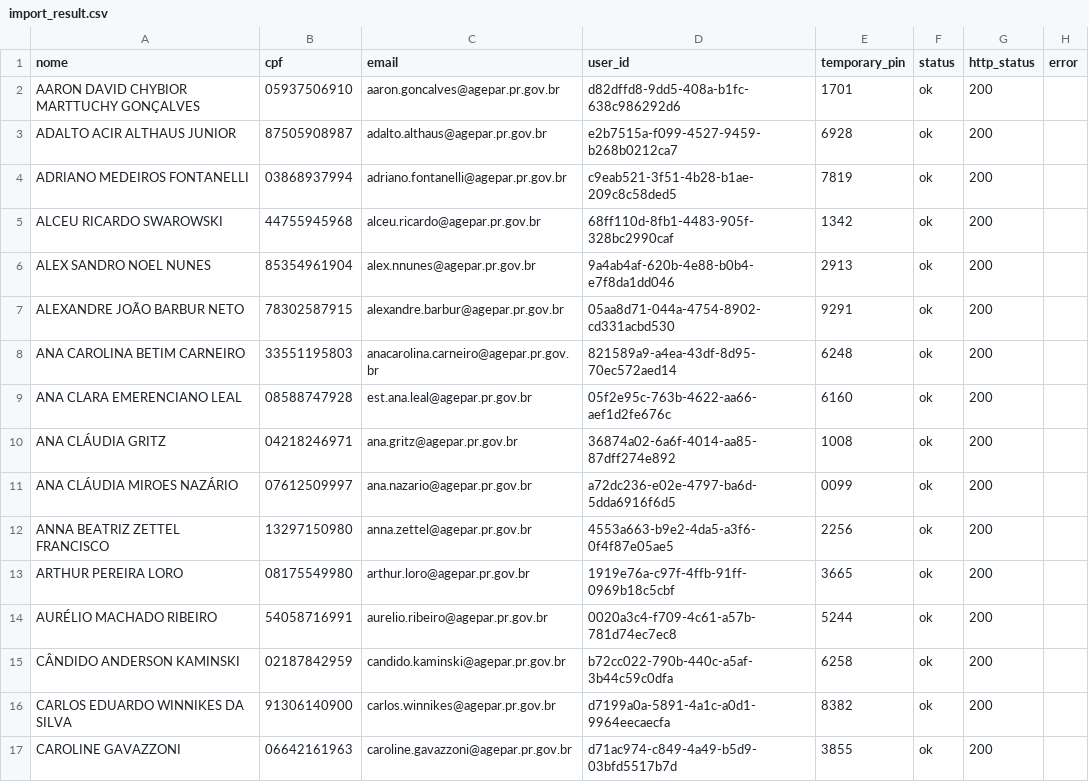
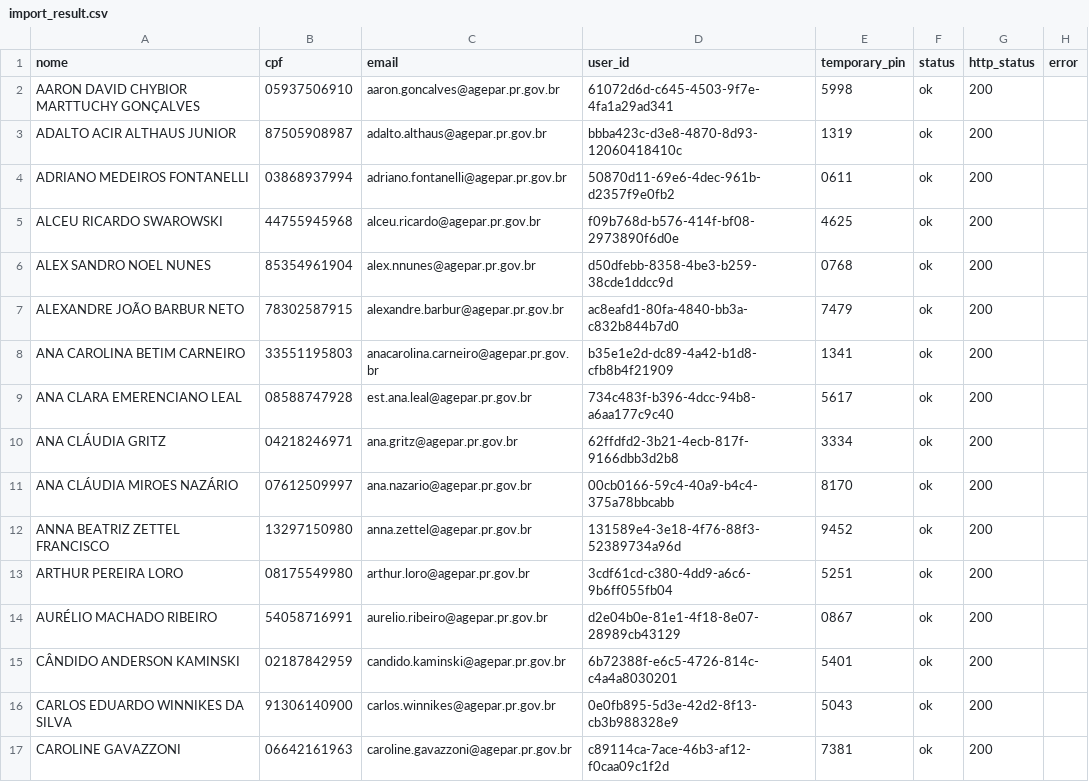
Before and after one commit to oBaldon/portal-agepar, a CSV file: infra/scripts/import_result.csv, drawn as a sheet; only a part is shown; the diff covers the shown part only.

Commit message:
fix: update user data in import_result.csv

```diff
--- a/infra/scripts/import_result.csv
+++ b/infra/scripts/import_result.csv
@@ -1,17 +1,17 @@
 nome,cpf,email,user_id,temporary_pin,status,http_status,error
-AARON DAVID CHYBIOR MARTTUCHY GONÇALVES,05937506910,aaron.goncalves@agepar.pr.gov.br,d82dffd8-9dd5-408a-b1fc-638c986292d6,1701,ok,200,
-ADALTO ACIR ALTHAUS JUNIOR,87505908987,adalto.althaus@agepar.pr.gov.br,e2b7515a-f099-4527-9459-b268b0212ca7,6928,ok,200,
-ADRIANO MEDEIROS FONTANELLI,03868937994,adriano.fontanelli@agepar.pr.gov.br,c9eab521-3f51-4b28-b1ae-209c8c58ded5,7819,ok,200,
-ALCEU RICARDO SWAROWSKI,44755945968,alceu.ricardo@agepar.pr.gov.br,68ff110d-8fb1-4483-905f-328bc2990caf,1342,ok,200,
-ALEX SANDRO NOEL NUNES,85354961904,alex.nnunes@agepar.pr.gov.br,9a4ab4af-620b-4e88-b0b4-e7f8da1dd046,2913,ok,200,
-ALEXANDRE JOÃO BARBUR NETO,78302587915,alexandre.barbur@agepar.pr.gov.br,05aa8d71-044a-4754-8902-cd331acbd530,9291,ok,200,
-ANA CAROLINA BETIM CARNEIRO,33551195803,anacarolina.carneiro@agepar.pr.gov.br,821589a9-a4ea-43df-8d95-70ec572aed14,6248,ok,200,
-ANA CLARA EMERENCIANO LEAL,08588747928,est.ana.leal@agepar.pr.gov.br,05f2e95c-763b-4622-aa66-aef1d2fe676c,6160,ok,200,
-ANA CLÁUDIA GRITZ,04218246971,ana.gritz@agepar.pr.gov.br,36874a02-6a6f-4014-aa85-87dff274e892,1008,ok,200,
-ANA CLÁUDIA MIROES NAZÁRIO,07612509997,ana.nazario@agepar.pr.gov.br,a72dc236-e02e-4797-ba6d-5dda6916f6d5,0099,ok,200,
-ANNA BEATRIZ ZETTEL FRANCISCO,13297150980,anna.zettel@agepar.pr.gov.br,4553a663-b9e2-4da5-a3f6-0f4f87e05ae5,2256,ok,200,
-ARTHUR PEREIRA LORO,08175549980,arthur.loro@agepar.pr.gov.br,1919e76a-c97f-4ffb-91ff-0969b18c5cbf,3665,ok,200,
-AURÉLIO MACHADO RIBEIRO,54058716991,aurelio.ribeiro@agepar.pr.gov.br,0020a3c4-f709-4c61-a57b-781d74ec7ec8,5244,ok,200,
-CÂNDIDO ANDERSON KAMINSKI,02187842959,candido.kaminski@agepar.pr.gov.br,b72cc022-790b-440c-a5af-3b44c59c0dfa,6258,ok,200,
-CARLOS EDUARDO WINNIKES DA SILVA,91306140900,carlos.winnikes@agepar.pr.gov.br,d7199a0a-5891-4a1c-a0d1-9964eecaecfa,8382,ok,200,
-CAROLINE GAVAZZONI,06642161963,caroline.gavazzoni@agepar.pr.gov.br,d71ac974-c849-4a49-b5d9-03bfd5517b7d,3855,ok,200,
+AARON DAVID CHYBIOR MARTTUCHY GONÇALVES,05937506910,aaron.goncalves@agepar.pr.gov.br,61072d6d-c645-4503-9f7e-4fa1a29ad341,5998,ok,200,
+ADALTO ACIR ALTHAUS JUNIOR,87505908987,adalto.althaus@agepar.pr.gov.br,bbba423c-d3e8-4870-8d93-12060418410c,1319,ok,200,
+ADRIANO MEDEIROS FONTANELLI,03868937994,adriano.fontanelli@agepar.pr.gov.br,50870d11-69e6-4dec-961b-d2357f9e0fb2,0611,ok,200,
+ALCEU RICARDO SWAROWSKI,44755945968,alceu.ricardo@agepar.pr.gov.br,f09b768d-b576-414f-bf08-2973890f6d0e,4625,ok,200,
+ALEX SANDRO NOEL NUNES,85354961904,alex.nnunes@agepar.pr.gov.br,d50dfebb-8358-4be3-b259-38cde1ddcc9d,0768,ok,200,
+ALEXANDRE JOÃO BARBUR NETO,78302587915,alexandre.barbur@agepar.pr.gov.br,ac8eafd1-80fa-4840-bb3a-c832b844b7d0,7479,ok,200,
+ANA CAROLINA BETIM CARNEIRO,33551195803,anacarolina.carneiro@agepar.pr.gov.br,b35e1e2d-dc89-4a42-b1d8-cfb8b4f21909,1341,ok,200,
+ANA CLARA EMERENCIANO LEAL,08588747928,est.ana.leal@agepar.pr.gov.br,734c483f-b396-4dcc-94b8-a6aa177c9c40,5617,ok,200,
+ANA CLÁUDIA GRITZ,04218246971,ana.gritz@agepar.pr.gov.br,62ffdfd2-3b21-4ecb-817f-9166dbb3d2b8,3334,ok,200,
+ANA CLÁUDIA MIROES NAZÁRIO,07612509997,ana.nazario@agepar.pr.gov.br,00cb0166-59c4-40a9-b4c4-375a78bbcabb,8170,ok,200,
+ANNA BEATRIZ ZETTEL FRANCISCO,13297150980,anna.zettel@agepar.pr.gov.br,131589e4-3e18-4f76-88f3-52389734a96d,9452,ok,200,
+ARTHUR PEREIRA LORO,08175549980,arthur.loro@agepar.pr.gov.br,3cdf61cd-c380-4dd9-a6c6-9b6ff055fb04,5251,ok,200,
+AURÉLIO MACHADO RIBEIRO,54058716991,aurelio.ribeiro@agepar.pr.gov.br,d2e04b0e-81e1-4f18-8e07-28989cb43129,0867,ok,200,
+CÂNDIDO ANDERSON KAMINSKI,02187842959,candido.kaminski@agepar.pr.gov.br,6b72388f-e6c5-4726-814c-c4a4a8030201,5401,ok,200,
+CARLOS EDUARDO WINNIKES DA SILVA,91306140900,carlos.winnikes@agepar.pr.gov.br,0e0fb895-5d3e-42d2-8f13-cb3b988328e9,5043,ok,200,
+CAROLINE GAVAZZONI,06642161963,caroline.gavazzoni@agepar.pr.gov.br,c89114ca-7ace-46b3-af12-f0caa09c1f2d,7381,ok,200,
```
Also changed, not shown: 146 edited cells elsewhere in this file.
